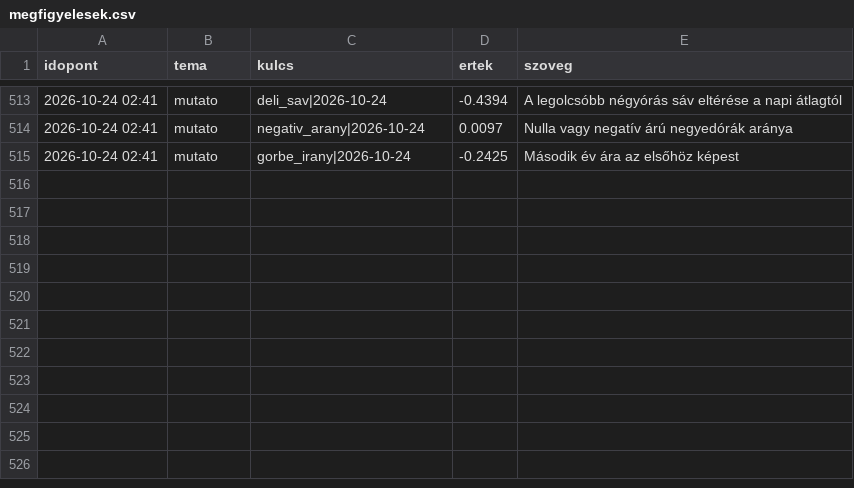
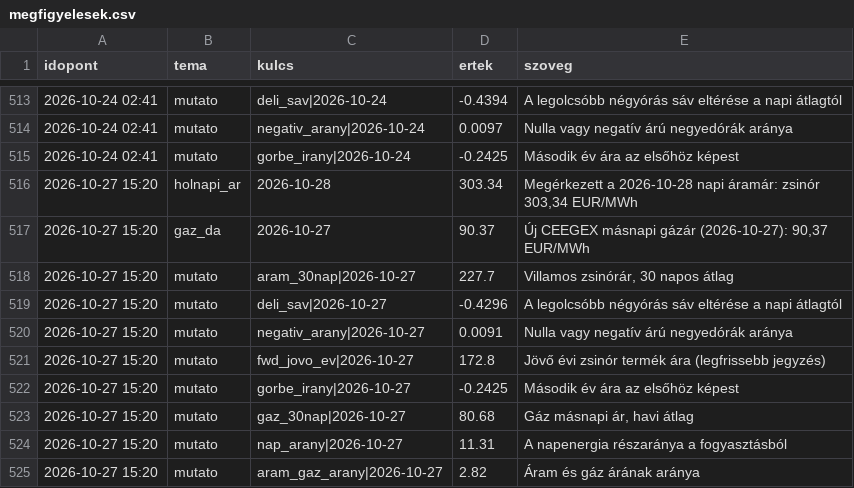
Before and after one commit to lostenergy/energiaar-figyelo, a CSV file: data/megfigyelesek.csv, drawn as a sheet; only a part is shown, gaps mark what is left out; the diff names each change by its address in the sheet, - before the commit and + after, or states it on an @@ line.

Commit message:
Adatfrissítés 2026-10-27 15:20

```diff
--- a/data/megfigyelesek.csv
+++ b/data/megfigyelesek.csv
+row 516: 2026-10-27 15:20 | holnapi_ar | 2026-10-28 | 303.34 | Megérkezett a 2026-10-28 napi áramár: zsinór 303,34 EUR/MWh
+row 517: 2026-10-27 15:20 | gaz_da | 2026-10-27 | 90.37 | Új CEEGEX másnapi gázár (2026-10-27): 90,37 EUR/MWh
+row 518: 2026-10-27 15:20 | mutato | aram_30nap|2026-10-27 | 227.7 | Villamos zsinórár, 30 napos átlag
+row 519: 2026-10-27 15:20 | mutato | deli_sav|2026-10-27 | -0.4296 | A legolcsóbb négyórás sáv eltérése a napi átlagtól
+row 520: 2026-10-27 15:20 | mutato | negativ_arany|2026-10-27 | 0.0091 | Nulla vagy negatív árú negyedórák aránya
+row 521: 2026-10-27 15:20 | mutato | fwd_jovo_ev|2026-10-27 | 172.8 | Jövő évi zsinór termék ára (legfrissebb jegyzés)
+row 522: 2026-10-27 15:20 | mutato | gorbe_irany|2026-10-27 | -0.2425 | Második év ára az elsőhöz képest
+row 523: 2026-10-27 15:20 | mutato | gaz_30nap|2026-10-27 | 80.68 | Gáz másnapi ár, havi átlag
+row 524: 2026-10-27 15:20 | mutato | nap_arany|2026-10-27 | 11.31 | A napenergia részaránya a fogyasztásból
+row 525: 2026-10-27 15:20 | mutato | aram_gaz_arany|2026-10-27 | 2.82 | Áram és gáz árának aránya
```
